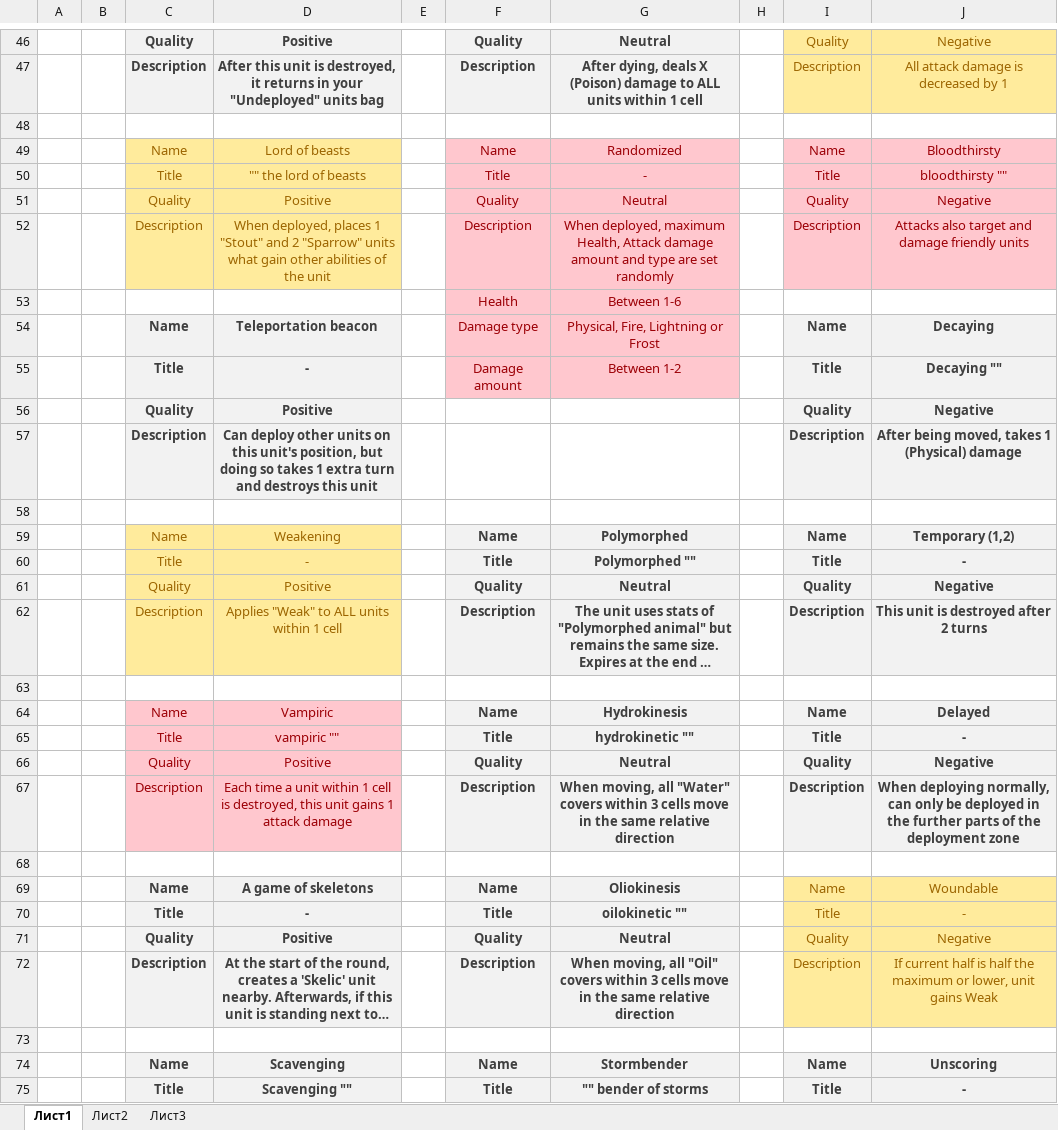
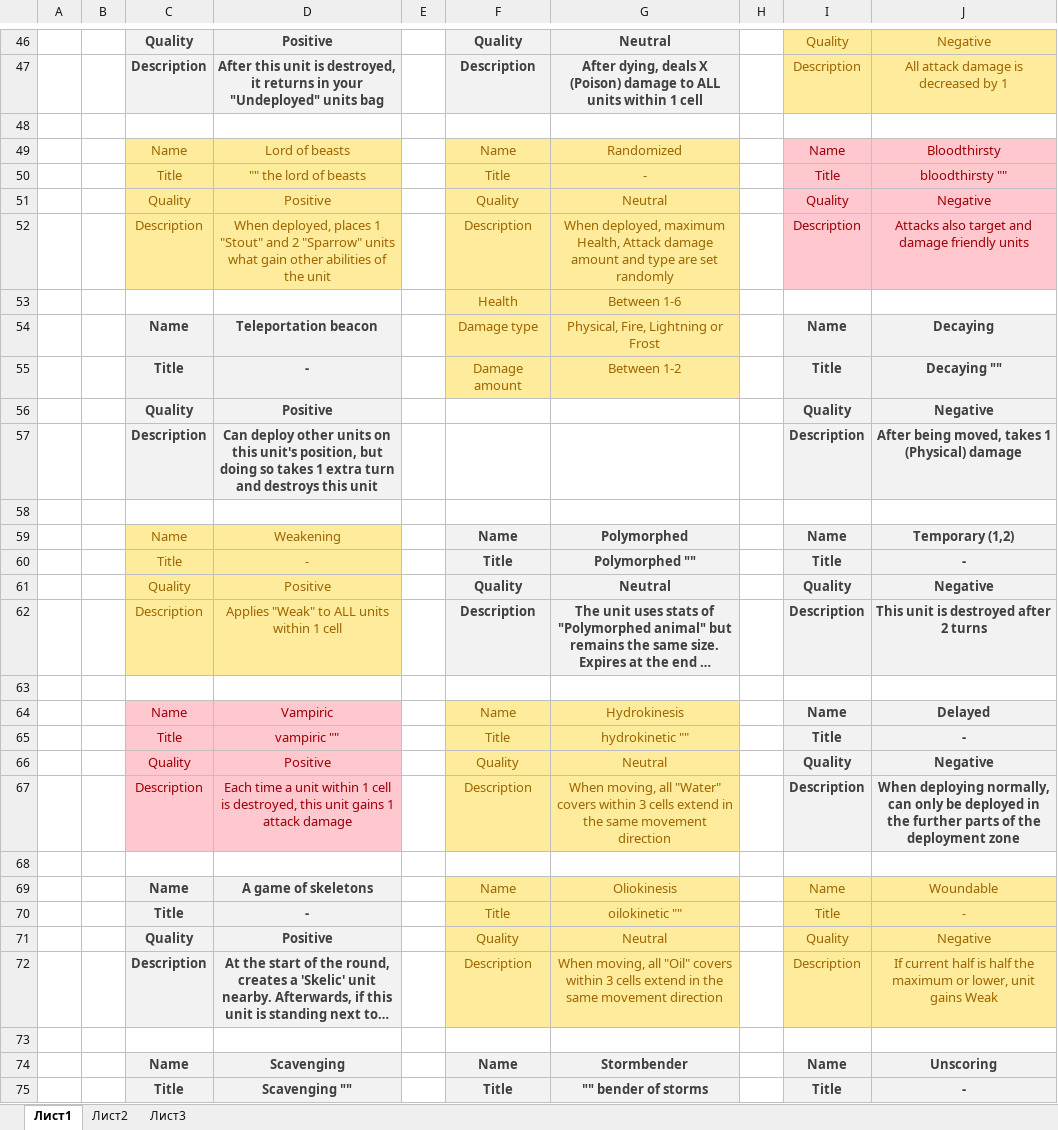
Before and after one commit to Meeyatta/Project-board, an Excel workbook: Docs/Abilities.xlsx, sheet Лист1, drawn as a sheet; only a part is shown, gaps mark what is left out; long unchanged cells end in …; values as stored, in another font and other column widths than the file's, no borders; the diff names each change by its address in the sheet, - before the commit and + after, or states it on an @@ line.

```diff
--- a/Docs/Abilities.xlsx (sheet Лист1)
+++ b/Docs/Abilities.xlsx (sheet Лист1)
@@ F49:G55 fill: #FFC7CE → #FFEB9C, text colour: #9C0006 → #9C6500 @@
@@ F64:G67 fill: #F2F2F2 → #FFEB9C, bold: on → off, text colour: #3F3F3F → #9C6500 @@
-G67: …3 cells move in the same relative direction
+G67: …3 cells extend in the same movement direction
@@ F69:G72 fill: #F2F2F2 → #FFEB9C, bold: on → off, text colour: #3F3F3F → #9C6500 @@
-G72: …3 cells move in the same relative direction
+G72: …3 cells extend in the same movement direction
```
Also changed, not shown: Docs/Characters.xlsx, Docs/Items.xlsx, 1 other file.
